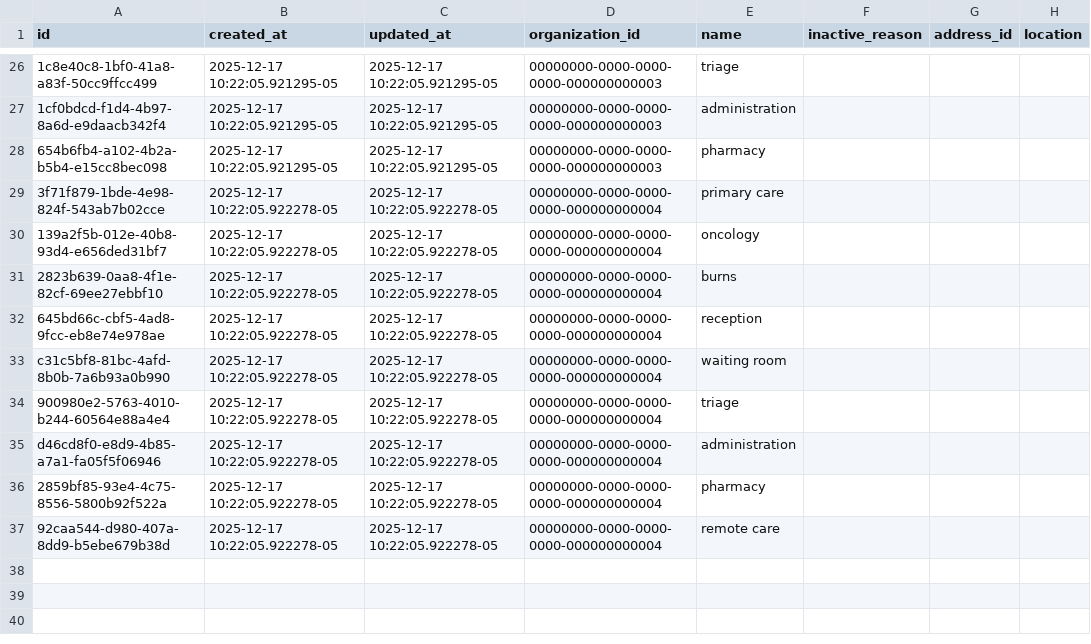
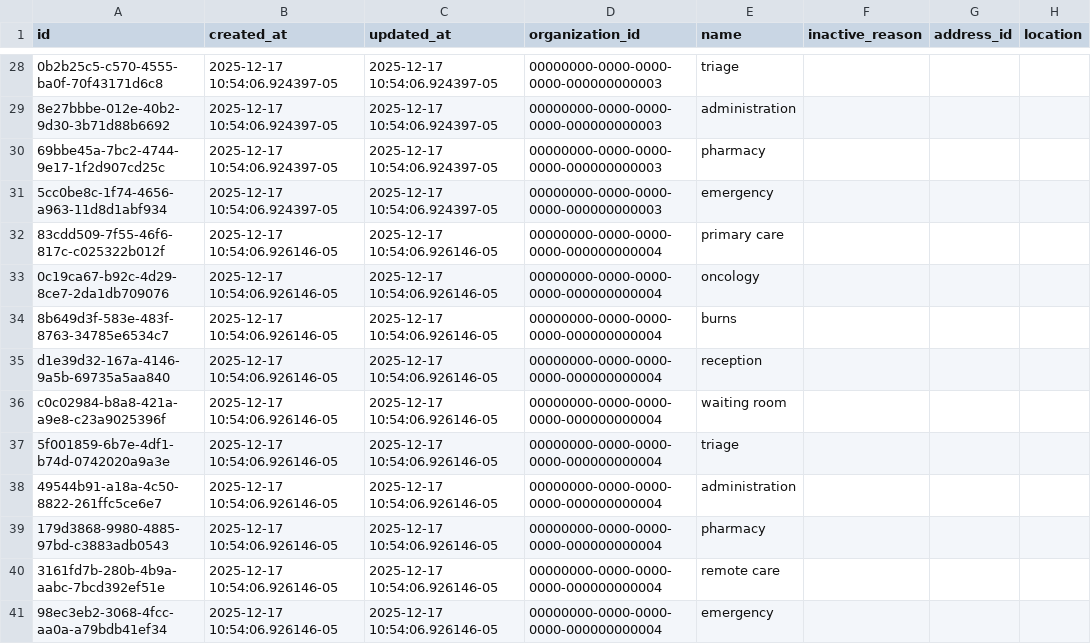
Before and after one commit to txandmj/virtual-hospitals-africa, a TSV file: db/seed/dumps/organization_departments.tsv, drawn as a sheet; only a part is shown, gaps mark what is left out; addresses are those after the commit; the diff covers the shown part only; the diff names each change by its address in the sheet, - before the commit and + after, or states it on an @@ line.

```diff
--- a/db/seed/dumps/organization_departments.tsv
+++ b/db/seed/dumps/organization_departments.tsv
-A28 (id): 1c8e40c8-1bf0-41a8-a83f-50cc9ffcc499
+A28 (id): 0b2b25c5-c570-4555-ba0f-70f43171d6c8
-B28:B30 (created_at): 2025-12-17 10:22:05.921295-05
+B28:B30 (created_at): 2025-12-17 10:54:06.924397-05
-C28:C30 (updated_at): 2025-12-17 10:22:05.921295-05
+C28:C30 (updated_at): 2025-12-17 10:54:06.924397-05
-A29 (id): 1cf0bdcd-f1d4-4b97-8a6d-e9daacb342f4
+A29 (id): 8e27bbbe-012e-40b2-9d30-3b71d88b6692
-A30 (id): 654b6fb4-a102-4b2a-b5b4-e15cc8bec098
+A30 (id): 69bbe45a-7bc2-4744-9e17-1f2d907cd25c
+row 31: 5cc0be8c-1f74-4656-a963-11d8d1abf934 | 2025-12-17 10:54:06.924397-05 | 2025-12-17 10:54:06.924397-05 | 00000000-0000-0000-0000-000000000003 | emergency
-A32 (id): 3f71f879-1bde-4e98-824f-543ab7b02cce
+A32 (id): 83cdd509-7f55-46f6-817c-c025322b012f
-B32:B40 (created_at): 2025-12-17 10:22:05.922278-05
+B32:B40 (created_at): 2025-12-17 10:54:06.926146-05
-C32:C40 (updated_at): 2025-12-17 10:22:05.922278-05
+C32:C40 (updated_at): 2025-12-17 10:54:06.926146-05
-A33 (id): 139a2f5b-012e-40b8-93d4-e656ded31bf7
+A33 (id): 0c19ca67-b92c-4d29-8ce7-2da1db709076
-A34 (id): 2823b639-0aa8-4f1e-82cf-69ee27ebbf10
+A34 (id): 8b649d3f-583e-483f-8763-34785e6534c7
-A35 (id): 645bd66c-cbf5-4ad8-9fcc-eb8e74e978ae
+A35 (id): d1e39d32-167a-4146-9a5b-69735a5aa840
-A36 (id): c31c5bf8-81bc-4afd-8b0b-7a6b93a0b990
+A36 (id): c0c02984-b8a8-421a-a9e8-c23a9025396f
-A37 (id): 900980e2-5763-4010-b244-60564e88a4e4
+A37 (id): 5f001859-6b7e-4df1-b74d-0742020a9a3e
-A38 (id): d46cd8f0-e8d9-4b85-a7a1-fa05f5f06946
+A38 (id): 49544b91-a18a-4c50-8822-261ffc5ce6e7
-A39 (id): 2859bf85-93e4-4c75-8556-5800b92f522a
+A39 (id): 179d3868-9980-4885-97bd-c3883adb0543
-A40 (id): 92caa544-d980-407a-8dd9-b5ebe679b38d
+A40 (id): 3161fd7b-280b-4b9a-aabc-7bcd392ef51e
+row 41: 98ec3eb2-3068-4fcc-aa0a-a79bdb41ef34 | 2025-12-17 10:54:06.926146-05 | 2025-12-17 10:54:06.926146-05 | 00000000-0000-0000-0000-000000000004 | emergency
```
Also changed, not shown: 2 added rows and 72 edited cells elsewhere in this file, db/seed/dumps/organization_department_rooms.tsv, db/seed/dumps/organization_rooms.tsv, 3 other files.
